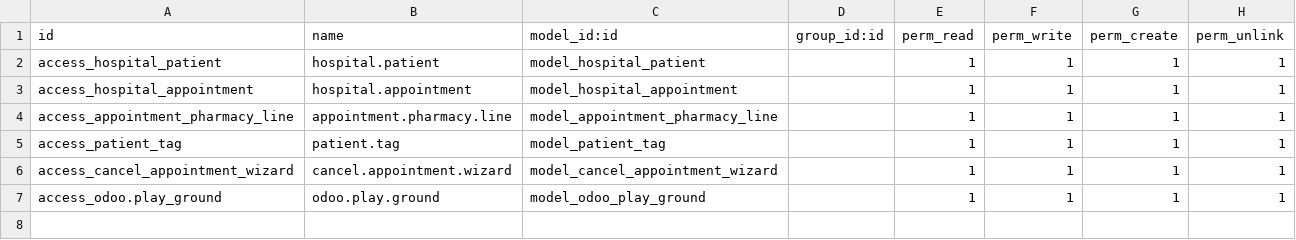
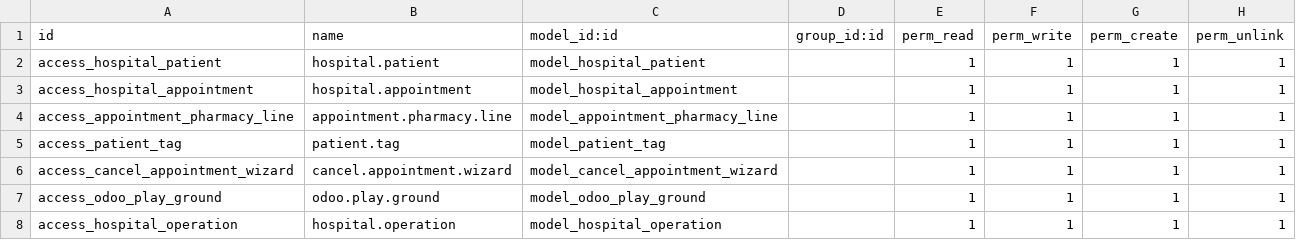
Before and after one commit to zakaria94/odoo_fifteen, a CSV file: om_hospital/security/ir.model.access.csv, drawn as a sheet.

```diff
--- a/om_hospital/security/ir.model.access.csv
+++ b/om_hospital/security/ir.model.access.csv
@@ -6,2 +6,3 @@ access_patient_tag,patient.tag,model_patient_tag,,1,1,1,1
 access_cancel_appointment_wizard,cancel.appointment.wizard,model_cancel_appointment_wizard,,1,1,1,1
-access_odoo.play_ground,odoo.play.ground,model_odoo_play_ground,,1,1,1,1
+access_odoo_play_ground,odoo.play.ground,model_odoo_play_ground,,1,1,1,1
+access_hospital_operation,hospital.operation,model_hospital_operation,,1,1,1,1
```
Also changed, not shown: 13 other files.
